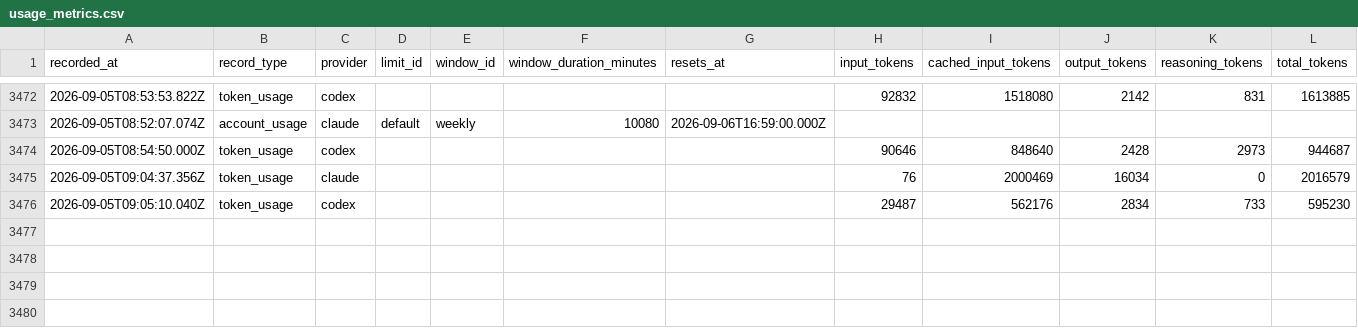
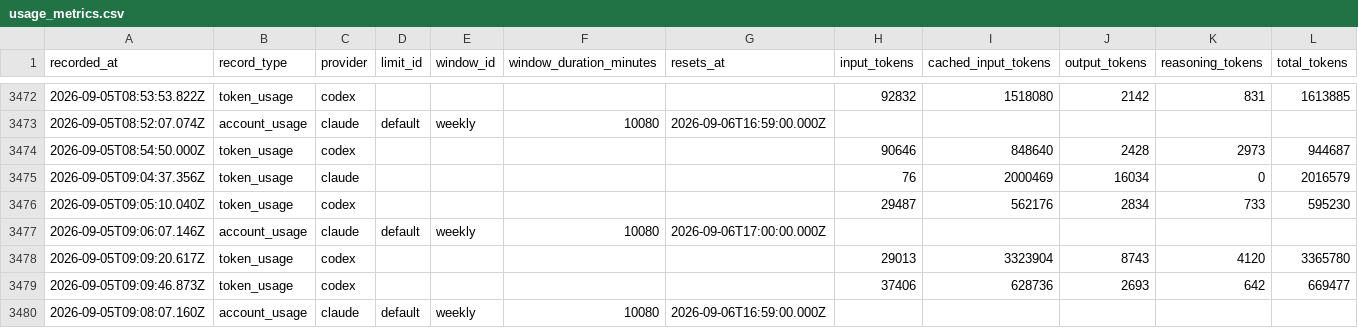
Before and after one commit to jan-bogaerts/md2, a CSV file: design/usage_metrics.csv, drawn as a sheet; only a part is shown, gaps mark what is left out; rows hold the shown columns only; the diff names each change by its address in the sheet, - before the commit and + after, or states it on an @@ line.

```diff
--- a/design/usage_metrics.csv
+++ b/design/usage_metrics.csv
+row 3477: 2026-09-05T09:06:07.146Z | account_usage | claude | default | weekly | 10080 | 2026-09-06T17:00:00.000Z
+row 3478: 2026-09-05T09:09:20.617Z | token_usage | codex |  |  |  |  | 29013 | 3323904 | 8743 | 4120 | 3365780
+row 3479: 2026-09-05T09:09:46.873Z | token_usage | codex |  |  |  |  | 37406 | 628736 | 2693 | 642 | 669477
+row 3480: 2026-09-05T09:08:07.160Z | account_usage | claude | default | weekly | 10080 | 2026-09-06T16:59:00.000Z
```
Also changed, not shown: 1 other file.
